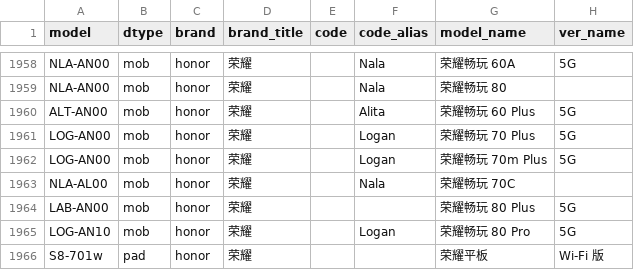
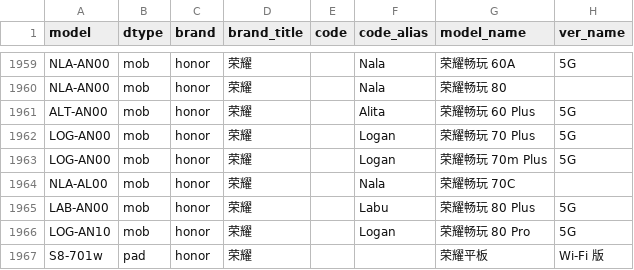
Before and after one commit to ITxiao6666/MobileModels-csv, a CSV file: models.csv, drawn as a sheet; only a part is shown, gaps mark what is left out; the diff covers the shown part only.

```diff
--- a/models.csv
+++ b/models.csv
@@ -1963,3 +1964,3 @@ LOG-AN00,mob,honor,荣耀,,Logan,荣耀畅玩 70m Plus,5G
 NLA-AL00,mob,honor,荣耀,,Nala,荣耀畅玩 70C,
-LAB-AN00,mob,honor,荣耀,,,荣耀畅玩 80 Plus,5G
+LAB-AN00,mob,honor,荣耀,,Labu,荣耀畅玩 80 Plus,5G
 LOG-AN10,mob,honor,荣耀,,Logan,荣耀畅玩 80 Pro,5G
```
Also changed, not shown: 5 added rows elsewhere in this file, 1 other file.
